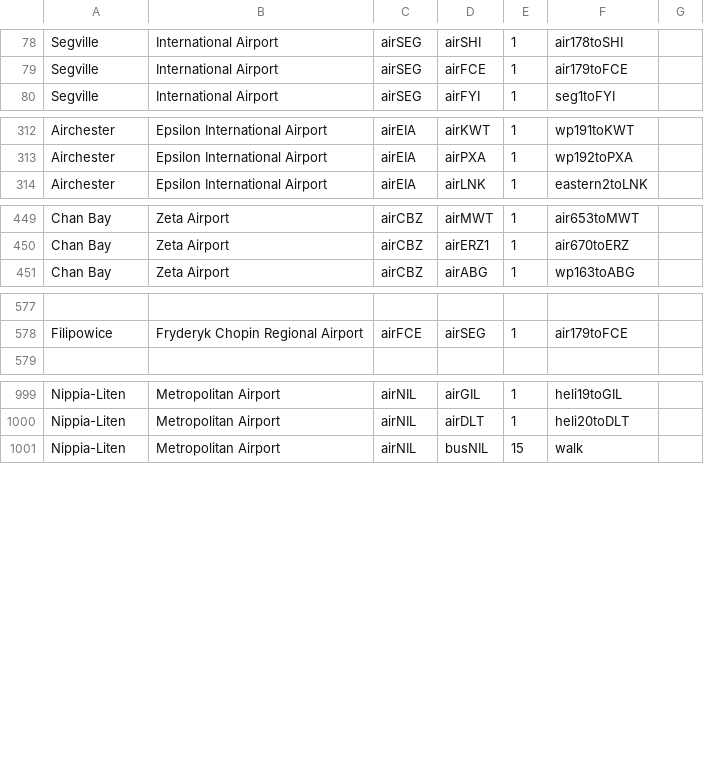
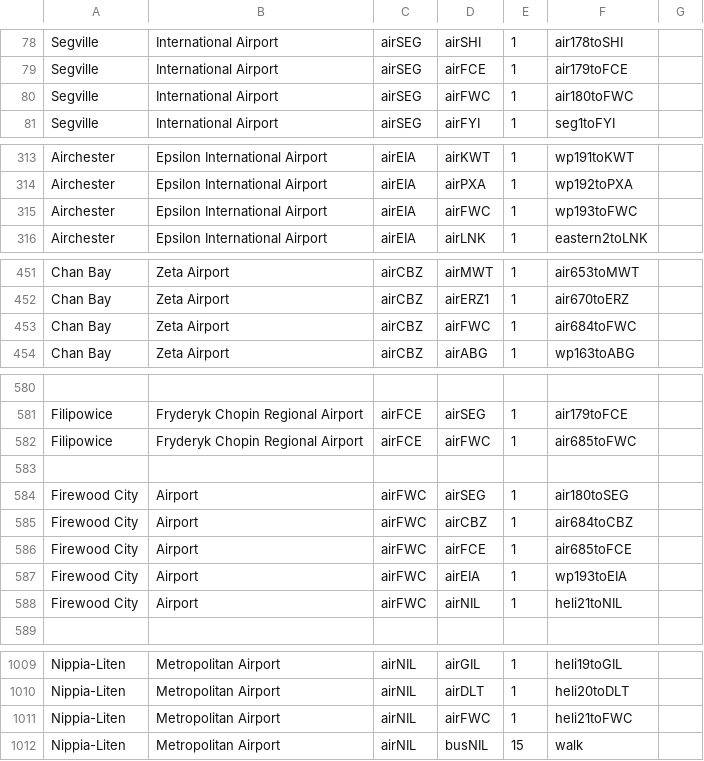
Before and after one commit to KittyCat11231/Feline-Holdings, a CSV file: src/intraroute/data/pathfinding/air.csv, drawn as a sheet; only a part is shown, gaps mark what is left out; the diff names each change by its address in the sheet, - before the commit and + after, or states it on an @@ line.

```diff
--- a/src/intraroute/data/pathfinding/air.csv
+++ b/src/intraroute/data/pathfinding/air.csv
+row 80: Segville | International Airport | airSEG | airFWC | 1 | air180toFWC
+row 315: Airchester | Epsilon International Airport | airEIA | airFWC | 1 | wp193toFWC
+row 453: Chan Bay | Zeta Airport | airCBZ | airFWC | 1 | air684toFWC
+row 582: Filipowice | Fryderyk Chopin Regional Airport | airFCE | airFWC | 1 | air685toFWC
+row 583: (empty)
+row 584: Firewood City | Airport | airFWC | airSEG | 1 | air180toSEG
+row 585: Firewood City | Airport | airFWC | airCBZ | 1 | air684toCBZ
+row 586: Firewood City | Airport | airFWC | airFCE | 1 | air685toFCE
+row 587: Firewood City | Airport | airFWC | airEIA | 1 | wp193toEIA
+row 588: Firewood City | Airport | airFWC | airNIL | 1 | heli21toNIL
+row 1011: Nippia-Liten | Metropolitan Airport | airNIL | airFWC | 1 | heli21toFWC
```
Also changed, not shown: src/intraroute/data/ui/routes/air.csv, src/intraroute/data/ui/stops/air.csv, 3 other files.
